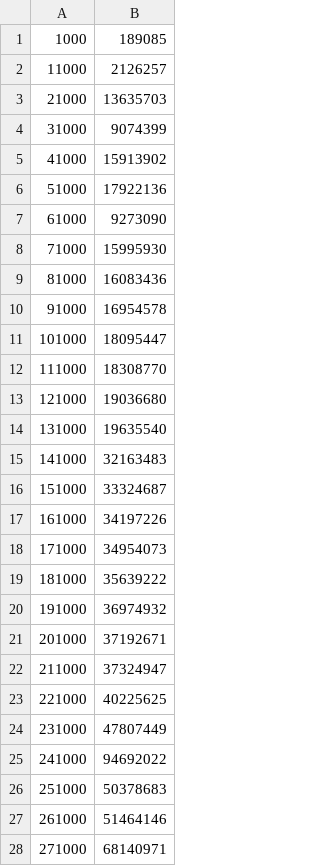
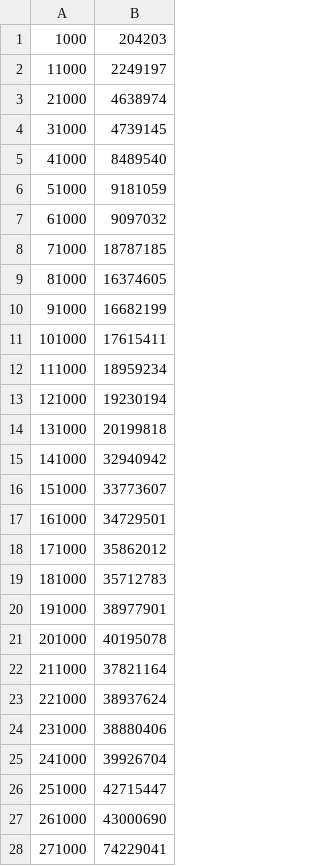
Before and after one commit to mibzman/DataStructures, a CSV file: HashTable/OpenTestInsert.csv, drawn as a sheet; only a part is shown; the diff covers the shown part only.

```diff
--- a/HashTable/OpenTestInsert.csv
+++ b/HashTable/OpenTestInsert.csv
@@ -1,28 +1,28 @@
-1000, 189085
-11000, 2126257
-21000, 13635703
-31000, 9074399
-41000, 15913902
-51000, 17922136
-61000, 9273090
-71000, 15995930
-81000, 16083436
-91000, 16954578
-101000, 18095447
-111000, 18308770
-121000, 19036680
-131000, 19635540
-141000, 32163483
-151000, 33324687
-161000, 34197226
-171000, 34954073
-181000, 35639222
-191000, 36974932
-201000, 37192671
-211000, 37324947
-221000, 40225625
-231000, 47807449
-241000, 94692022
-251000, 50378683
-261000, 51464146
-271000, 68140971
+1000, 204203
+11000, 2249197
+21000, 4638974
+31000, 4739145
+41000, 8489540
+51000, 9181059
+61000, 9097032
+71000, 18787185
+81000, 16374605
+91000, 16682199
+101000, 17615411
+111000, 18959234
+121000, 19230194
+131000, 20199818
+141000, 32940942
+151000, 33773607
+161000, 34729501
+171000, 35862012
+181000, 35712783
+191000, 38977901
+201000, 40195078
+211000, 37821164
+221000, 38937624
+231000, 38880406
+241000, 39926704
+251000, 42715447
+261000, 43000690
+271000, 74229041
```
Also changed, not shown: 22 edited cells elsewhere in this file, HashTable/ChainTestFind.csv, HashTable/ChainTestInsert.csv, 2 other files.
